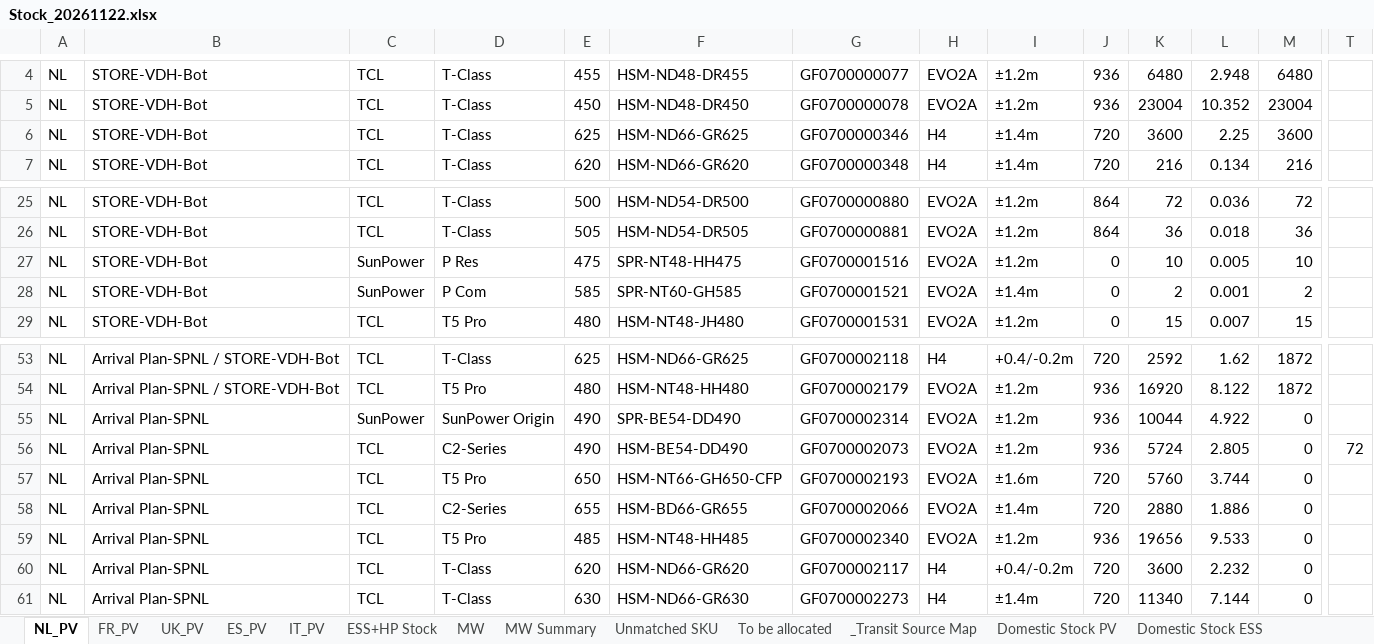
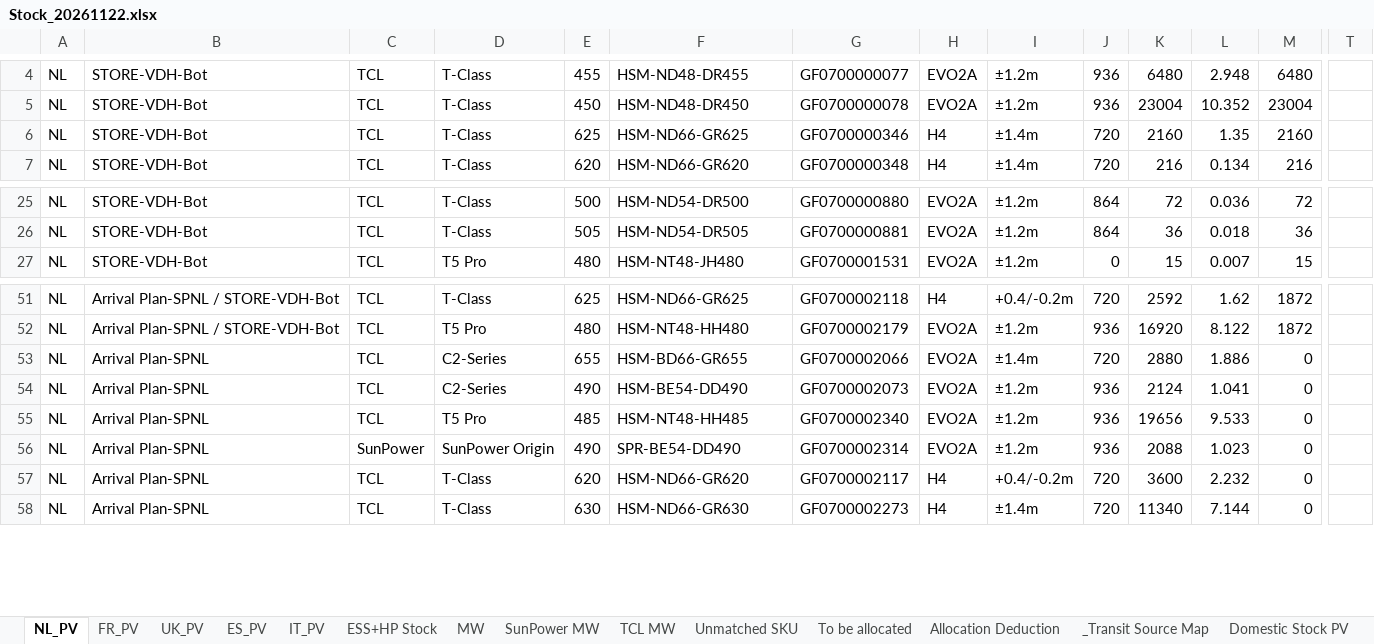
Before and after one commit to hantsuii/EUPV2026, an Excel workbook: Stcok History/Stock_20261122.xlsx, sheet NL_PV, drawn as a sheet; only a part is shown, gaps mark what is left out; values as stored, in another font and other column widths than the file's, no borders; removed rows and columns are numbered as before the commit, all else as after; rows hold the shown columns only; the diff names each change by its address in the sheet, - before the commit and + after, or states it on an @@ line.

```diff
--- a/Stcok History/Stock_20261122.xlsx (sheet NL_PV)
+++ b/Stcok History/Stock_20261122.xlsx (sheet NL_PV)
-sheet tab: MW Summary
+sheet tab: SunPower MW
+sheet tab: TCL MW
+sheet tab: Allocation Deduction
-K6: 3600
+K6: 2160
-L6: 2.25
+L6: 1.35
-M6: 3600
+M6: 2160
-row 27: NL | STORE-VDH-Bot | SunPower | P Res | 475 | SPR-NT48-HH475 | GF0700001516 | EVO2A | ±1.2m | 0 | 10 | 0.005 | 10
-row 28: NL | STORE-VDH-Bot | SunPower | P Com | 585 | SPR-NT60-GH585 | GF0700001521 | EVO2A | ±1.4m | 0 | 2 | 0.001 | 2
-row 55: NL | Arrival Plan-SPNL | SunPower | SunPower Origin | 490 | SPR-BE54-DD490 | GF0700002314 | EVO2A | ±1.2m | 936 | 10044 | 4.922 | 0
-row 56: NL | Arrival Plan-SPNL | TCL | C2-Series | 490 | HSM-BE54-DD490 | GF0700002073 | EVO2A | ±1.2m | 936 | 5724 | 2.805 | 0 | 72
-row 57: NL | Arrival Plan-SPNL | TCL | T5 Pro | 650 | HSM-NT66-GH650-CFP | GF0700002193 | EVO2A | ±1.6m | 720 | 5760 | 3.744 | 0
+row 54: NL | Arrival Plan-SPNL | TCL | C2-Series | 490 | HSM-BE54-DD490 | GF0700002073 | EVO2A | ±1.2m | 936 | 2124 | 1.041 | 0
+row 56: NL | Arrival Plan-SPNL | SunPower | SunPower Origin | 490 | SPR-BE54-DD490 | GF0700002314 | EVO2A | ±1.2m | 936 | 2088 | 1.023 | 0
```
Also changed, not shown: sheet MW, sheet Unmatched SKU, sheet FR_PV, sheet ESS+HP Stock, sheet IT_PV, sheet UK_PV, 1 more sheet.
